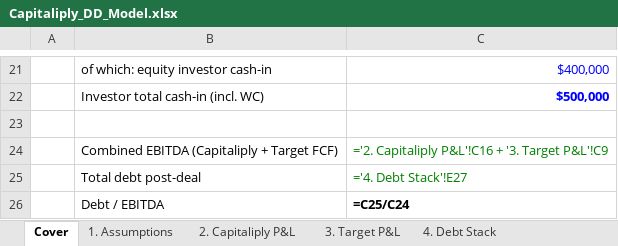
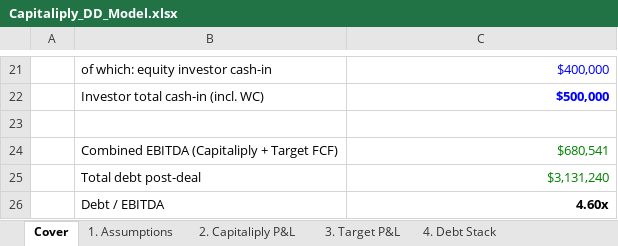
Before and after one commit to denwik86/cowork-workspace, an Excel workbook: outputs/Capitaliply_DD_Model.xlsx, sheet Cover, drawn as a sheet; only a part is shown, gaps mark what is left out; values as stored, in another font and other column widths than the file's, no borders; formulas without a stored value are shown as written; the diff names each change by its address in the sheet, - before the commit and + after, or states it on an @@ line.

```diff
--- a/outputs/Capitaliply_DD_Model.xlsx (sheet Cover)
+++ b/outputs/Capitaliply_DD_Model.xlsx (sheet Cover)
-C24: ='2. Capitaliply P&L'!C16 + '3. Target P&L'!C9
+C24: $680,541
-C25: ='4. Debt Stack'!E27
+C25: $3,131,240
-C26: =C25/C24
+C26: 4.60x
```
Also changed, not shown: sheet 6. DSCR & Leverage, sheet 7. Valuation FF, sheet 4. Debt Stack, sheet 5. Sources & Uses, sheet 2. Capitaliply P&L, sheet 8. Cap Table, 3 more sheets.
